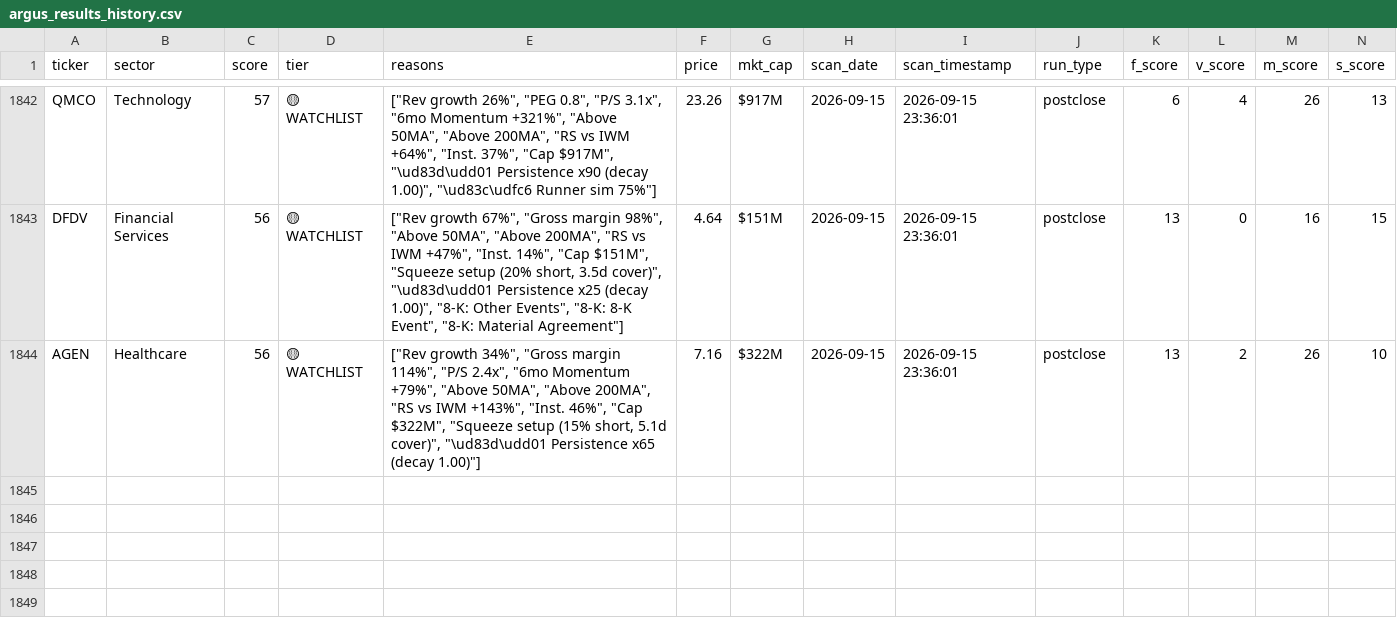
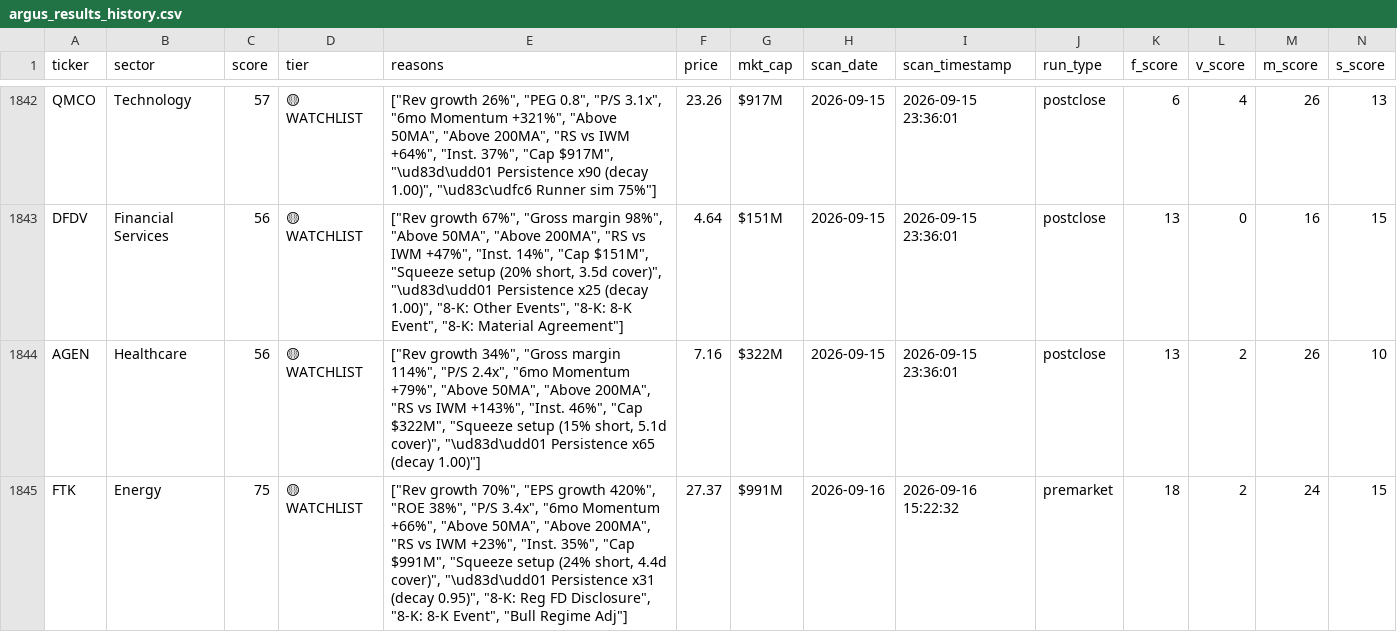
Before and after one commit to ChickenTenders2/argus, a CSV file: data/argus_results_history.csv, drawn as a sheet; only a part is shown, gaps mark what is left out; rows hold the shown columns only; the diff names each change by its address in the sheet, - before the commit and + after, or states it on an @@ line.

```diff
--- a/data/argus_results_history.csv
+++ b/data/argus_results_history.csv
+row 1845: FTK | Energy | 75 | 🟡 WATCHLIST | ["Rev growth 70%", "EPS growth 420%", "ROE 38%", "P/S 3.4x", "6mo Momentum +66%", "Above 50MA", "Above 200MA", "RS vs IWM +23%", "Inst. 35%", "Cap $991M", "Squeeze setup (24% short, 4.4d cover)", "\ud83d\udd01 Persistence x31 (decay 0.95)", "8-K: Reg FD Disclosure", "8-K: 8-K Event", "Bull Regime Adj"] | 27.37 | $991M | 2026-09-16 | 2026-09-16 15:22:32 | premarket | 18 | 2 | 24 | 15
```
Also changed, not shown: data/argus_results.csv, 1 other file.
